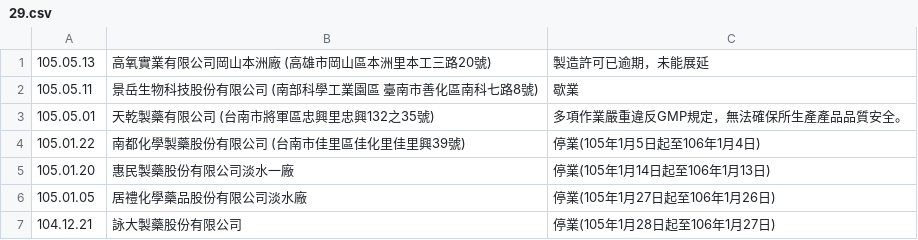
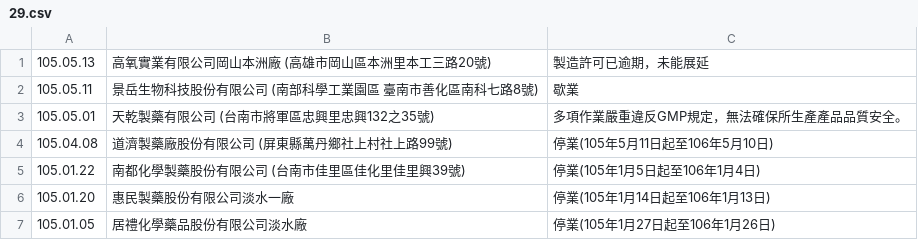
Before and after one commit to kiang/data.fda.gov.tw-list, a CSV file: dataset/29.csv, drawn as a sheet; only a part is shown; the shorter side is filled out with more unchanged rows; the diff names each change by its address in the sheet, - before the commit and + after, or states it on an @@ line.

Commit message:
update datasets @ 2016-05-27 00:55:01

```diff
--- a/dataset/29.csv
+++ b/dataset/29.csv
+row 4: 105.04.08 | 道濟製藥廠股份有限公司 (屏東縣萬丹鄉社上村社上路99號) | 停業(105年5月11日起至106年5月10日)
```
Also changed, not shown: dataset/31.csv, list.csv, 1 other file.
